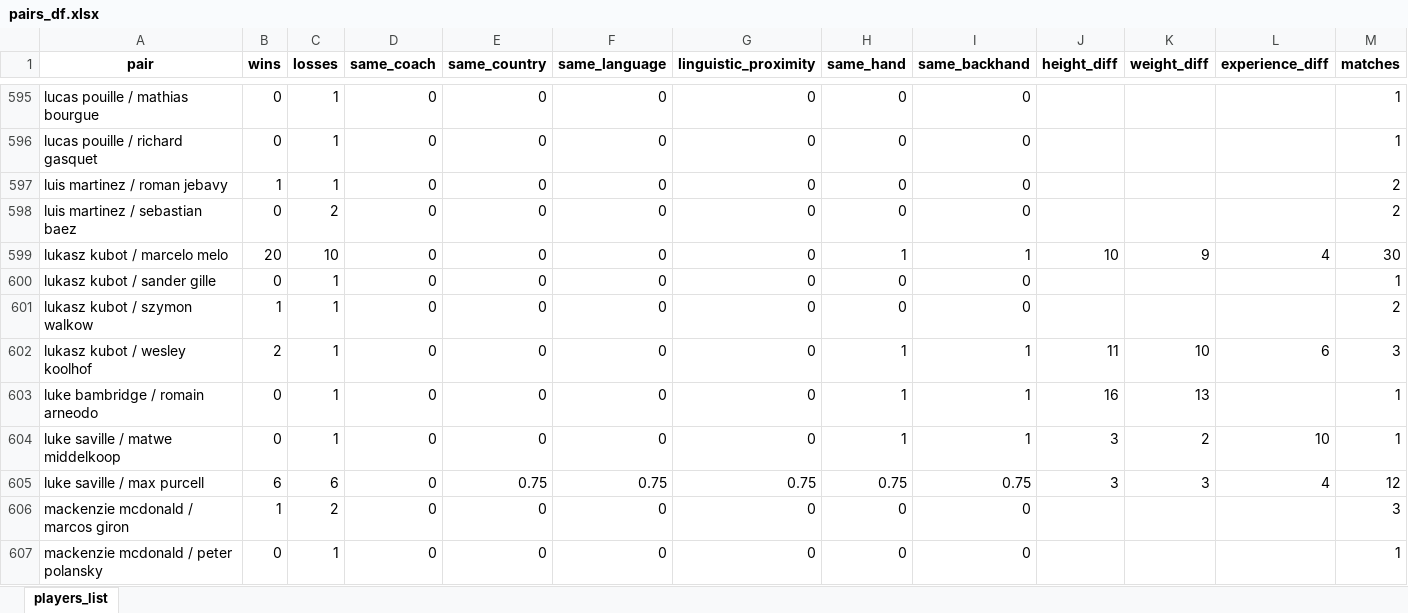
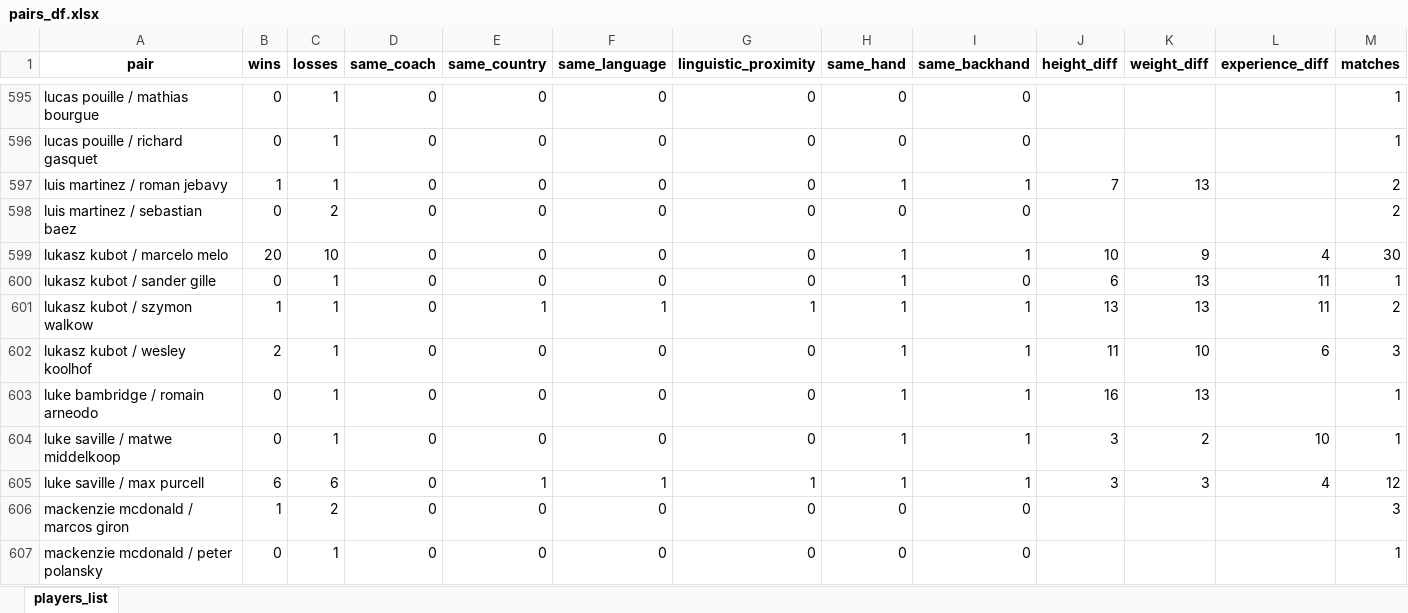
Before and after one commit to AEGDDI/tennis-homophily, an Excel workbook: data/atp/pairs_df.xlsx, sheet players_list, drawn as a sheet; only a part is shown, gaps mark what is left out; values as stored, in another font and other column widths than the file's, no borders; the diff covers the shown part only; the diff names each change by its address in the sheet, - before the commit and + after, or states it on an @@ line.

Commit message:
merging and stats
improved merging process players with matches and add some stats for pairs

```diff
--- a/data/atp/pairs_df.xlsx (sheet players_list)
+++ b/data/atp/pairs_df.xlsx (sheet players_list)
-H597 (same_hand): 0
+H597 (same_hand): 1
-I597 (same_backhand): 0
+I597 (same_backhand): 1
-J597 (height_diff): (empty)
+J597 (height_diff): 7
-K597 (weight_diff): (empty)
+K597 (weight_diff): 13
-H600:H601 (same_hand): 0
+H600:H601 (same_hand): 1
-J600 (height_diff): (empty)
+J600 (height_diff): 6
-K600:K601 (weight_diff): (empty)
+K600:K601 (weight_diff): 13
-L600:L601 (experience_diff): (empty)
+L600:L601 (experience_diff): 11
-E601 (same_country): 0
+E601 (same_country): 1
-F601 (same_language): 0
+F601 (same_language): 1
-G601 (linguistic_proximity): 0
+G601 (linguistic_proximity): 1
-I601 (same_backhand): 0
+I601 (same_backhand): 1
-J601 (height_diff): (empty)
+J601 (height_diff): 13
-E605 (same_country): 0.75
+E605 (same_country): 1
-F605 (same_language): 0.75
+F605 (same_language): 1
-G605 (linguistic_proximity): 0.75
+G605 (linguistic_proximity): 1
-H605 (same_hand): 0.75
+H605 (same_hand): 1
-I605 (same_backhand): 0.75
+I605 (same_backhand): 1
```
Also changed, not shown: 506 edited cells elsewhere in this sheet, 5 other files.
